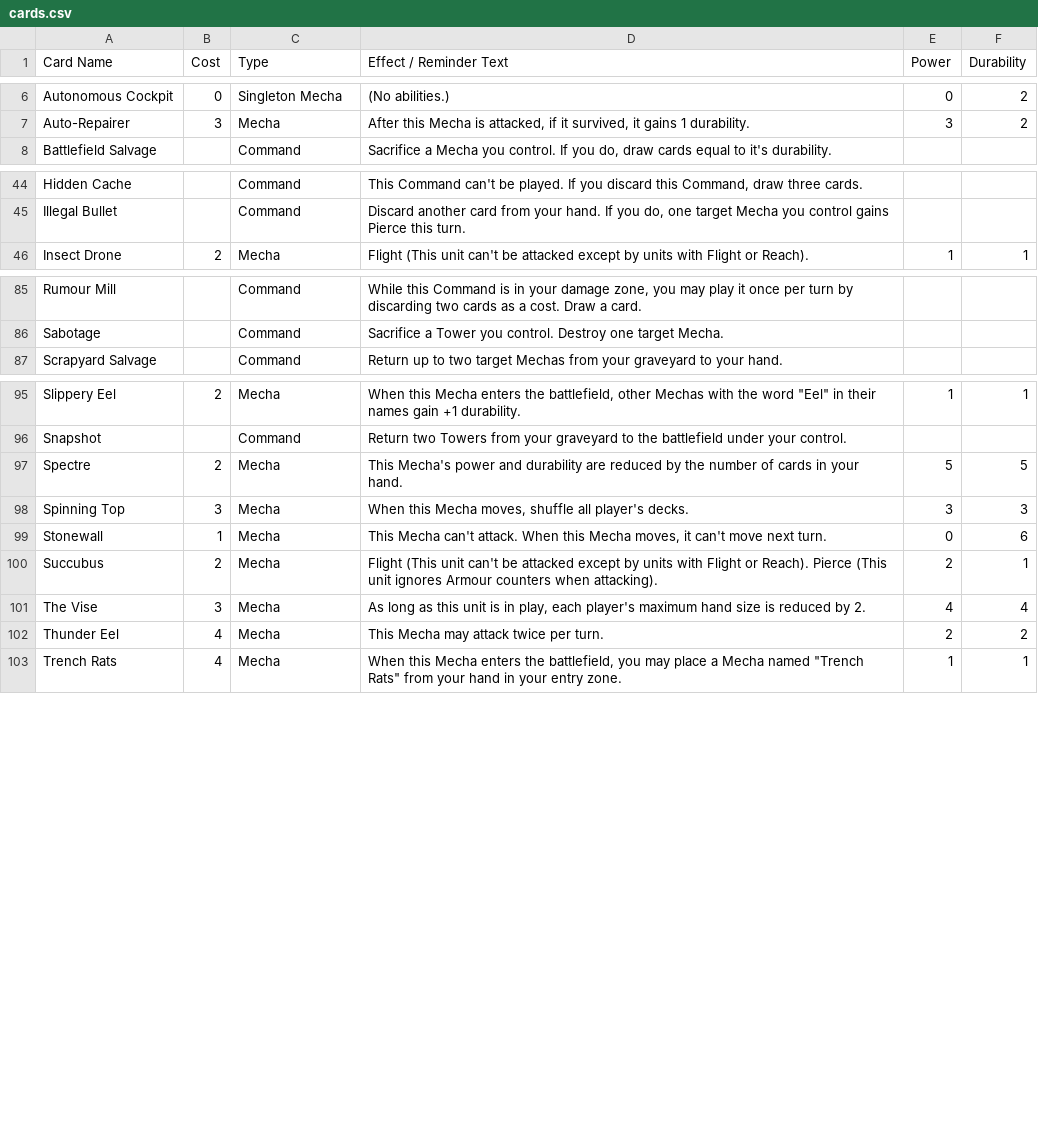
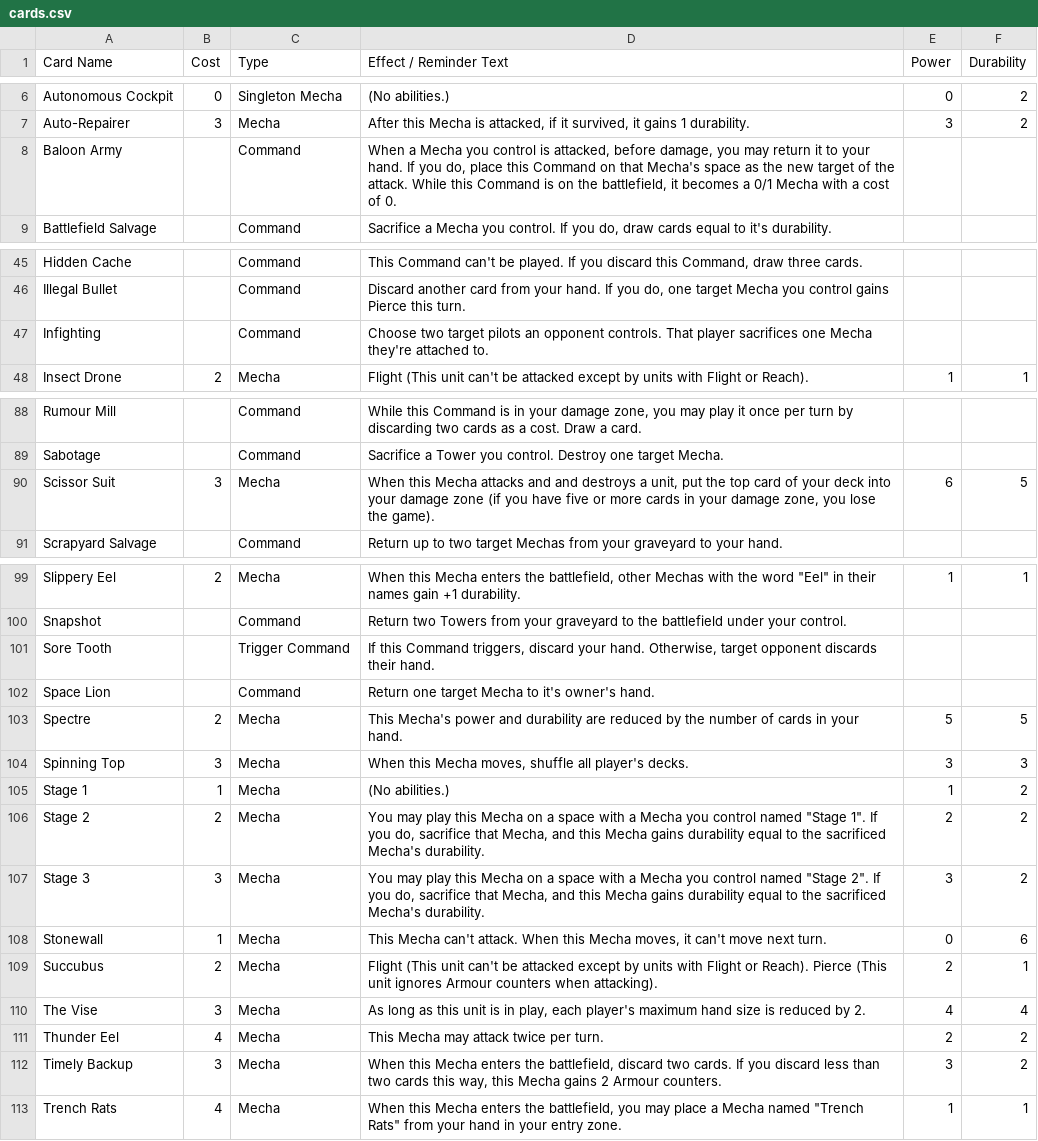
Before and after one commit to krgamestudios/mechaimmensewarfare.com, a CSV file: public_html/cards.csv, drawn as a sheet; only a part is shown, gaps mark what is left out; the diff covers the shown part only; the diff names each change by its address in the sheet, - before the commit and + after, or states it on an @@ line.

Commit message:
Moved cards to the main list

```diff
--- a/public_html/cards.csv
+++ b/public_html/cards.csv
+row 8: Baloon Army |  | Command | When a Mecha you control is attacked, before damage, you may return it to your hand. If you do, place this Command on that Mecha's space as the new target of the attack. While this Command is on the battlefield, it becomes a 0/1 Mecha with a cost of 0.
+row 47: Infighting |  | Command | Choose two target pilots an opponent controls. That player sacrifices one Mecha they're attached to.
+row 90: Scissor Suit | 3 | Mecha | When this Mecha attacks and and destroys a unit, put the top card of your deck into your damage zone (if you have five or more cards in your damage zone, you lose the game). | 6 | 5
+row 101: Sore Tooth |  | Trigger Command | If this Command triggers, discard your hand. Otherwise, target opponent discards their hand.
+row 102: Space Lion |  | Command | Return one target Mecha to it's owner's hand.
+row 105: Stage 1 | 1 | Mecha | (No abilities.) | 1 | 2
+row 106: Stage 2 | 2 | Mecha | You may play this Mecha on a space with a Mecha you control named "Stage 1". If you do, sacrifice that Mecha, and this Mecha gains durability equal to the sacrificed Mecha's durability. | 2 | 2
+row 107: Stage 3 | 3 | Mecha | You may play this Mecha on a space with a Mecha you control named "Stage 2". If you do, sacrifice that Mecha, and this Mecha gains durability equal to the sacrificed Mecha's durability. | 3 | 2
+row 112: Timely Backup | 3 | Mecha | When this Mecha enters the battlefield, discard two cards. If you discard less than two cards this way, this Mecha gains 2 Armour counters. | 3 | 2
```
Also changed, not shown: 1 added row elsewhere in this file, 1 other file.
